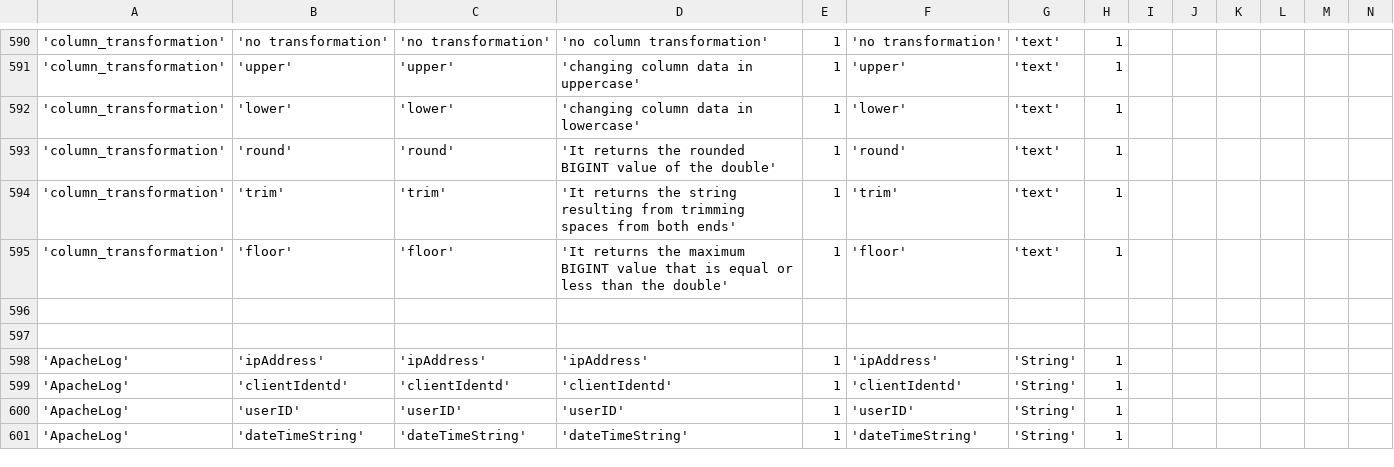
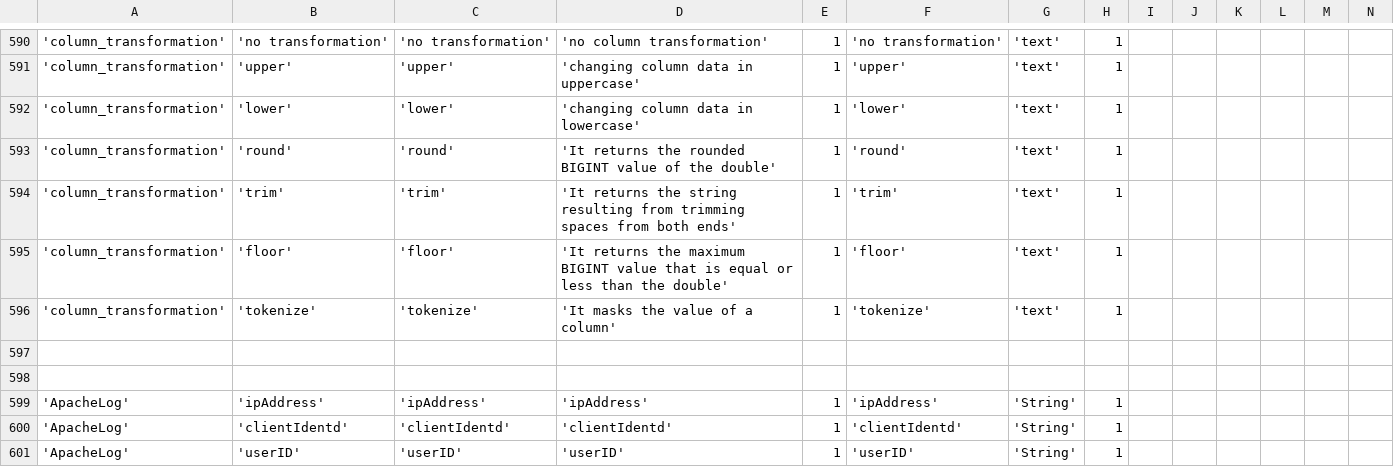
Before and after one commit to WiproOpenSource/openbdre, a CSV file: databases/setup/GeneralConfig.csv, drawn as a sheet; only a part is shown, gaps mark what is left out; the shorter side is filled out with more unchanged rows; rows hold the shown columns only; the diff names each change by its address in the sheet, - before the commit and + after, or states it on an @@ line.

```diff
--- a/databases/setup/GeneralConfig.csv
+++ b/databases/setup/GeneralConfig.csv
+row 596: 'column_transformation' | 'tokenize' | 'tokenize' | 'It masks the value of a column' | 1 | 'tokenize' | 'text' | 1
```
Also changed, not shown: 5 other files.
